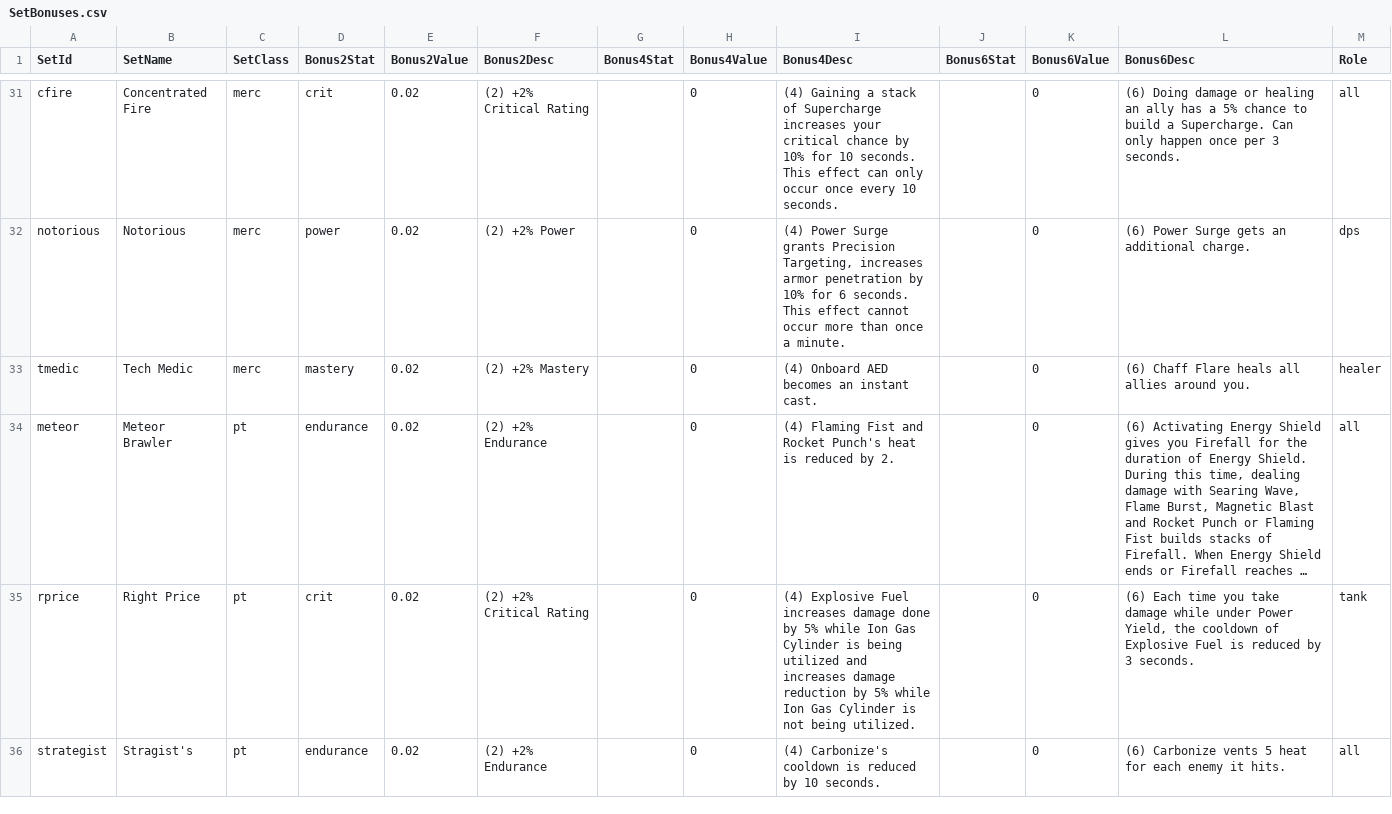
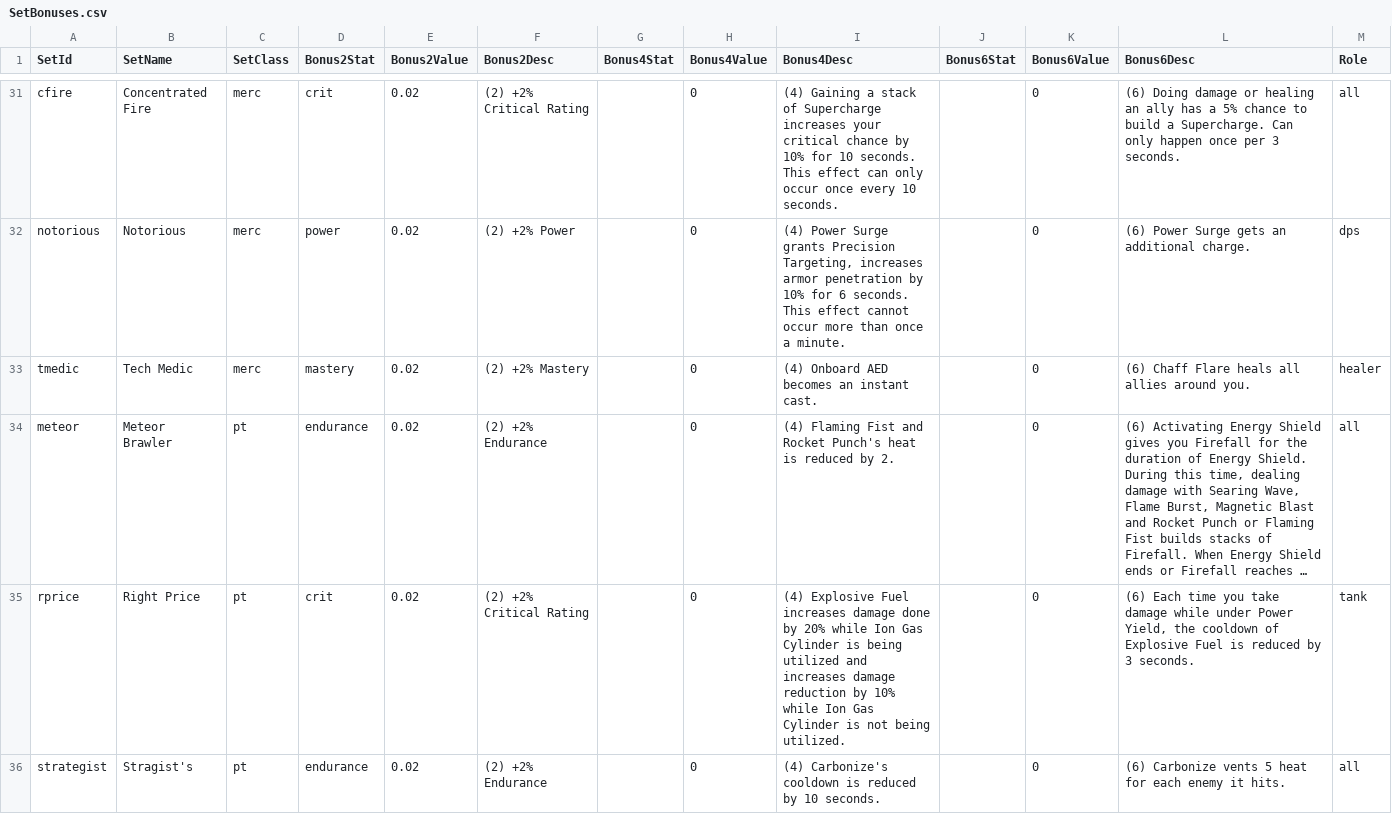
Before and after one commit to Miltios/swtor-charplanner, a CSV file: etc/dbTables/SetBonuses.csv, drawn as a sheet; only a part is shown, gaps mark what is left out; long unchanged cells end in …; the diff covers the shown part only; the diff names each change by its address in the sheet, - before the commit and + after, or states it on an @@ line.

Commit message:
Updated set bonus descriptions for latest PTS patch

```diff
--- a/etc/dbTables/SetBonuses.csv
+++ b/etc/dbTables/SetBonuses.csv
-I35 (Bonus4Desc): …done by 5% while Ion Gas Cylinder is being utilized and increases damage reduction by 5% while Ion…
+I35 (Bonus4Desc): …done by 20% while Ion Gas Cylinder is being utilized and increases damage reduction by 10% while Ion…
```
Also changed, not shown: 4 edited cells elsewhere in this file.
